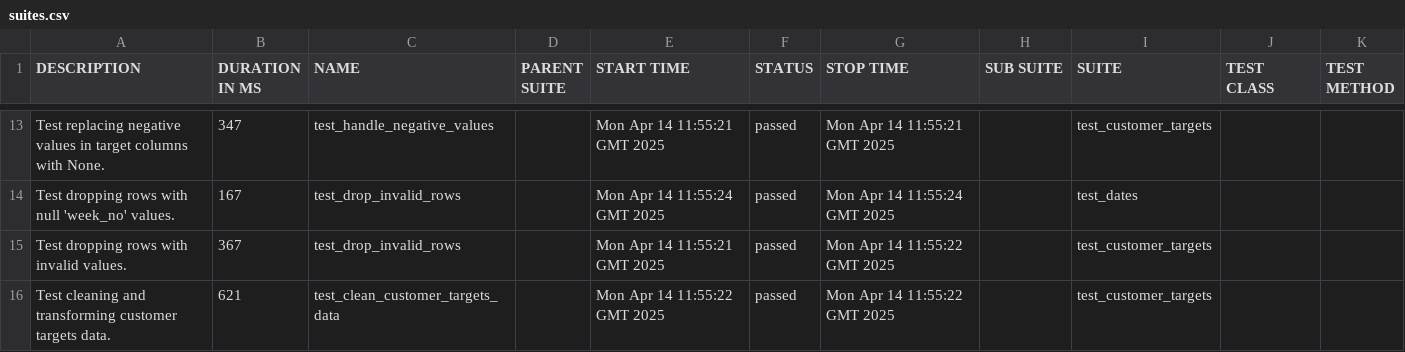
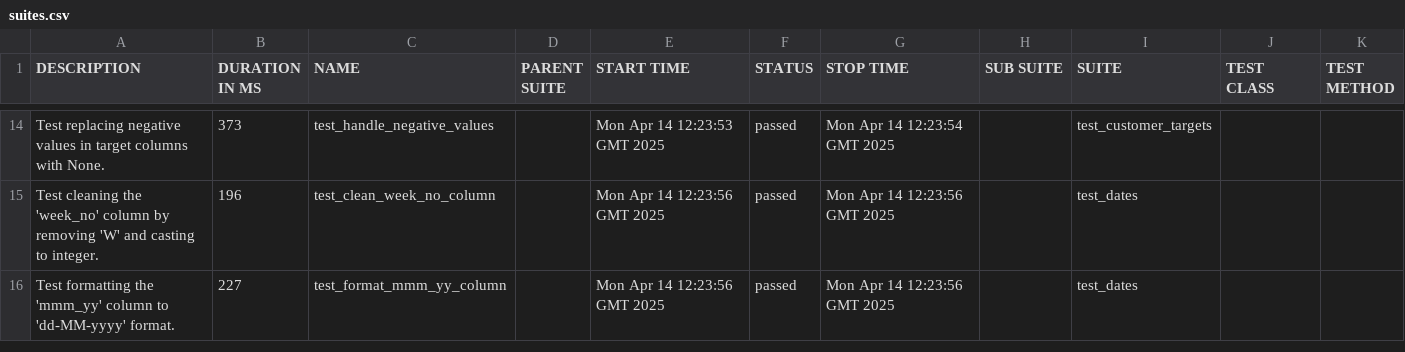
Before and after one commit to Ajay263/2024-gitops-minicamp, a CSV file: 21/data/suites.csv, drawn as a sheet; only a part is shown, gaps mark what is left out; the diff covers the shown part only.

```diff
--- a/21/data/suites.csv
+++ b/21/data/suites.csv
@@ -13,4 +14,3 @@
-"Test replacing negative values in target columns with None.","347","test_handle_negative_values","","Mon Apr 14 11:55:21 GMT 2025","passed","Mon Apr 14 11:55:21 GMT 2025","","test_customer_targets","",""
-"Test dropping rows with null 'week_no' values.","167","test_drop_invalid_rows","","Mon Apr 14 11:55:24 GMT 2025","passed","Mon Apr 14 11:55:24 GMT 2025","","test_dates","",""
-"Test dropping rows with invalid values.","367","test_drop_invalid_rows","","Mon Apr 14 11:55:21 GMT 2025","passed","Mon Apr 14 11:55:22 GMT 2025","","test_customer_targets","",""
-"Test cleaning and transforming customer targets data.","621","test_clean_customer_targets_data","","Mon Apr 14 11:55:22 GMT 2025","passed","Mon Apr 14 11:55:22 GMT 2025","","test_customer_targets","",""
+"Test replacing negative values in target columns with None.","373","test_handle_negative_values","","Mon Apr 14 12:23:53 GMT 2025","passed","Mon Apr 14 12:23:54 GMT 2025","","test_customer_targets","",""
+"Test cleaning the 'week_no' column by removing 'W' and casting to integer.","196","test_clean_week_no_column","","Mon Apr 14 12:23:56 GMT 2025","passed","Mon Apr 14 12:23:56 GMT 2025","","test_dates","",""
+"Test formatting the 'mmm_yy' column to 'dd-MM-yyyy' format.","227","test_format_mmm_yy_column","","Mon Apr 14 12:23:56 GMT 2025","passed","Mon Apr 14 12:23:56 GMT 2025","","test_dates","",""
```
Also changed, not shown: 5 added rows, 4 removed rows and 23 edited cells elsewhere in this file, 43 other files.
